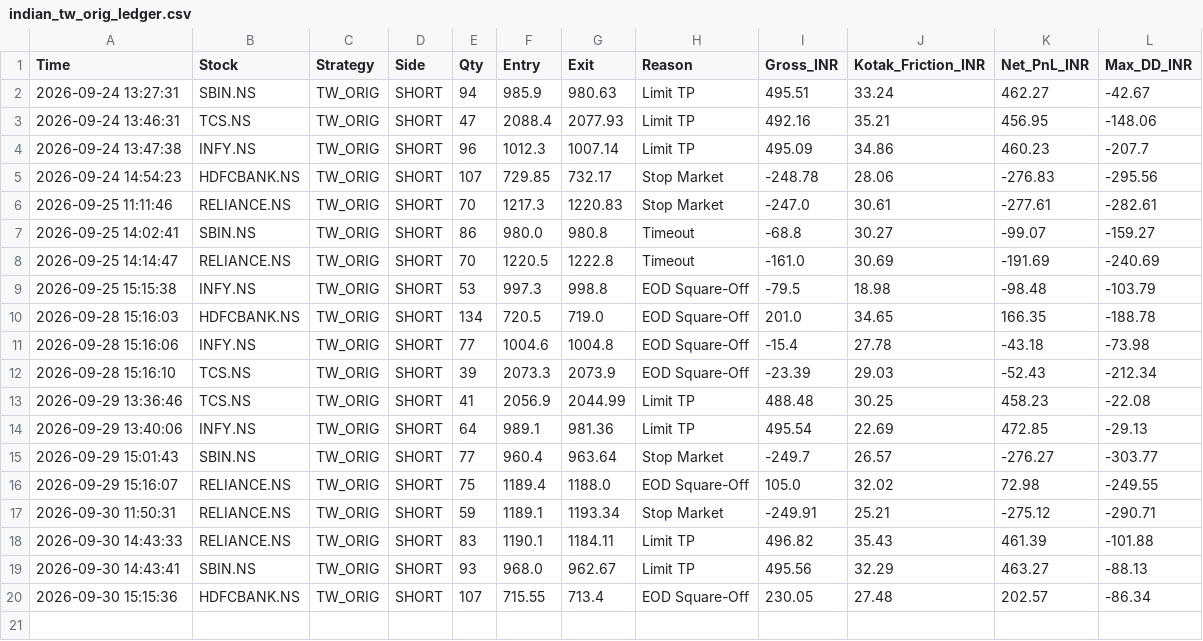
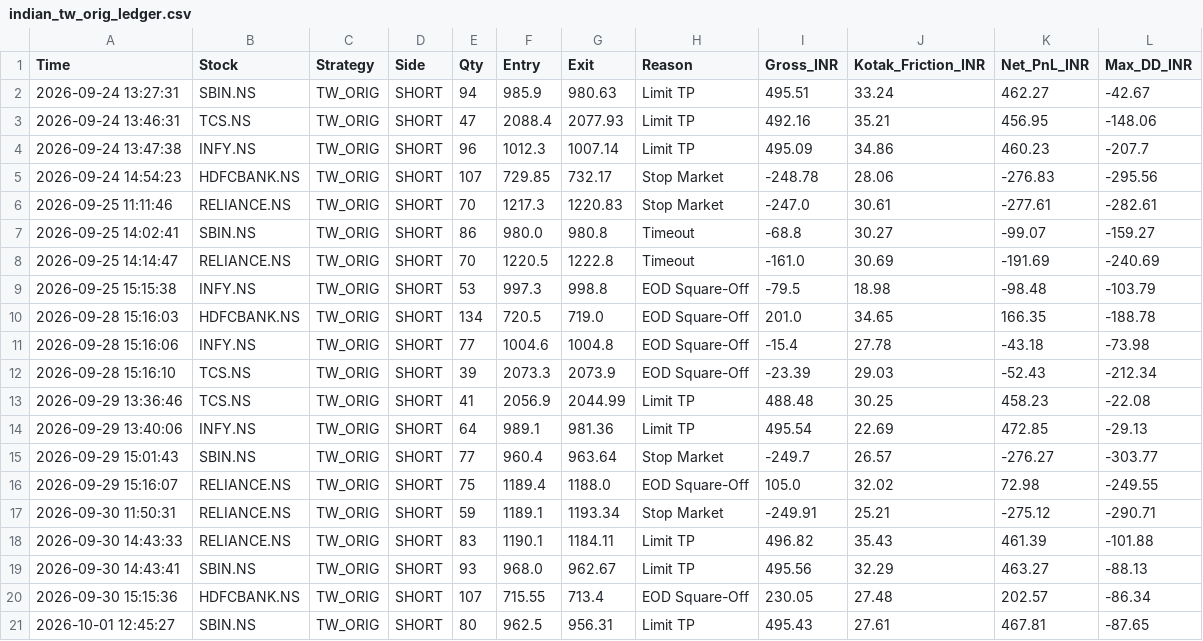
Before and after one commit to harnepal-hub/amte-indian-terminal, a CSV file: indian_tw_orig_ledger.csv, drawn as a sheet.

Commit message:
Auto-log TW_ORIG trade SBIN.NS at 2026-10-01 12:45:27

```diff
--- a/indian_tw_orig_ledger.csv
+++ b/indian_tw_orig_ledger.csv
@@ -20 +20,2 @@ Time,Stock,Strategy,Side,Qty,Entry,Exit,Reason,Gross_INR,Kotak_Friction_INR,Net_
 2026-09-30 15:15:36,HDFCBANK.NS,TW_ORIG,SHORT,107,715.55,713.4,EOD Square-Off,230.05,27.48,202.57,-86.34
+2026-10-01 12:45:27,SBIN.NS,TW_ORIG,SHORT,80,962.5,956.31,Limit TP,495.43,27.61,467.81,-87.65
```
